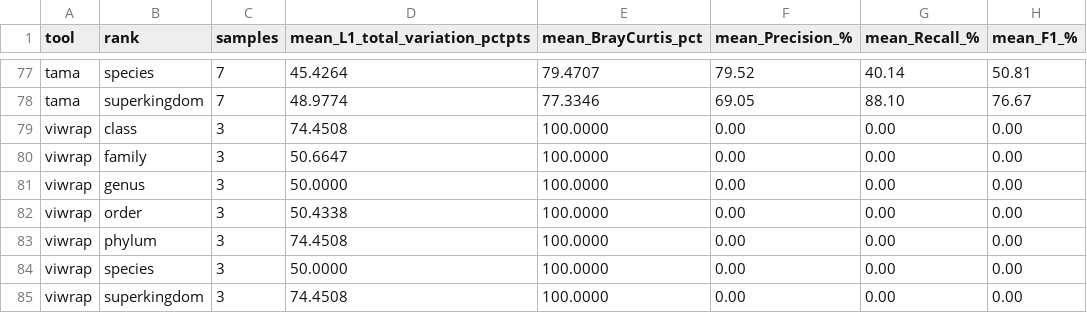
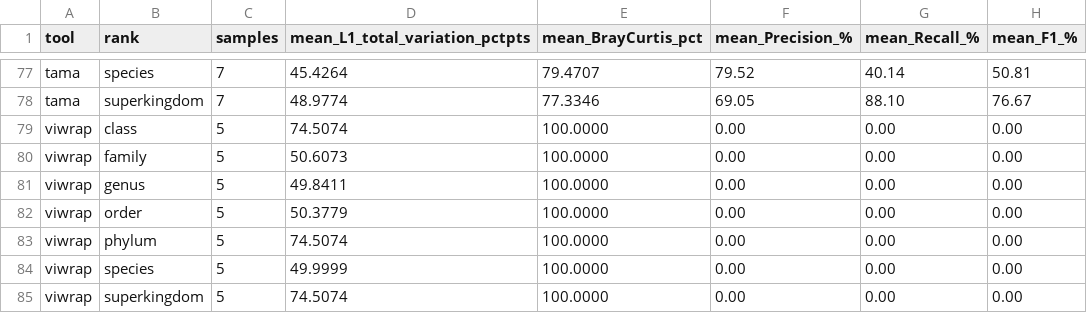
Before and after one commit to ieeta-pt/HYMET, a TSV file: results/bench/leaderboard_by_rank.tsv, drawn as a sheet; only a part is shown, gaps mark what is left out.

```diff
--- a/results/bench/leaderboard_by_rank.tsv
+++ b/results/bench/leaderboard_by_rank.tsv
@@ -78,8 +78,8 @@ tama	species	7	45.4264	79.4707	79.52	40.14	50.81
 tama	superkingdom	7	48.9774	77.3346	69.05	88.10	76.67
-viwrap	class	3	74.4508	100.0000	0.00	0.00	0.00
-viwrap	family	3	50.6647	100.0000	0.00	0.00	0.00
-viwrap	genus	3	50.0000	100.0000	0.00	0.00	0.00
-viwrap	order	3	50.4338	100.0000	0.00	0.00	0.00
-viwrap	phylum	3	74.4508	100.0000	0.00	0.00	0.00
-viwrap	species	3	50.0000	100.0000	0.00	0.00	0.00
-viwrap	superkingdom	3	74.4508	100.0000	0.00	0.00	0.00
+viwrap	class	5	74.5074	100.0000	0.00	0.00	0.00
+viwrap	family	5	50.6073	100.0000	0.00	0.00	0.00
+viwrap	genus	5	49.8411	100.0000	0.00	0.00	0.00
+viwrap	order	5	50.3779	100.0000	0.00	0.00	0.00
+viwrap	phylum	5	74.5074	100.0000	0.00	0.00	0.00
+viwrap	species	5	49.9999	100.0000	0.00	0.00	0.00
+viwrap	superkingdom	5	74.5074	100.0000	0.00	0.00	0.00
```
Also changed, not shown: results/bench/runtime_memory.tsv, results/bench/summary_per_tool_per_sample.tsv, 9 other files.
